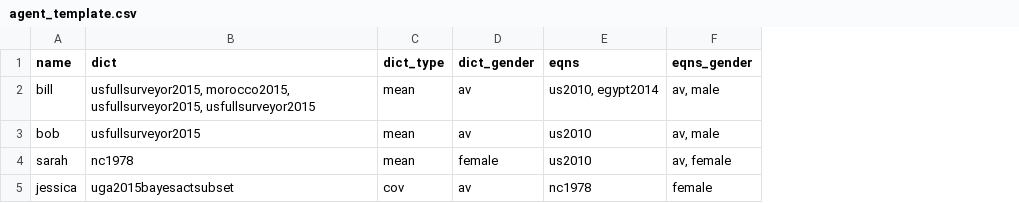
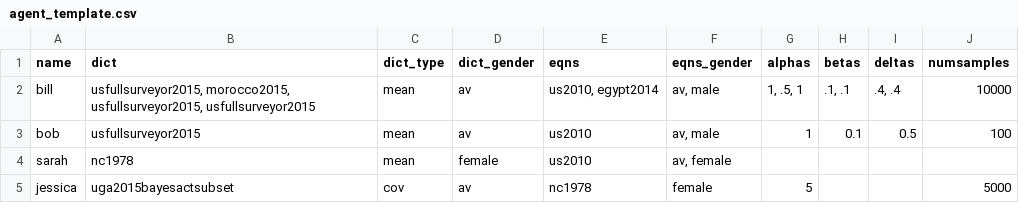
Before and after one commit to ahcombs/bayesactR, a CSV file: data-raw/agent_template.csv, drawn as a sheet; the diff names each change by its address in the sheet, - before the commit and + after, or states it on an @@ line.

Commit message:
adding additional parameters to agent and interaction portions of input files. Alphas, betas, deltas, instutions, random seeds.

```diff
--- a/data-raw/agent_template.csv
+++ b/data-raw/agent_template.csv
+column G (alphas), rows 2-5: 1, .5, 1 | 1 |  | 5
+column H (betas), rows 2-3: .1, .1 | 0.1
+column I (deltas), rows 2-3: .4, .4 | 0.5
+column J (numsamples), rows 2-5: 10000 | 100 |  | 5000
```
Also changed, not shown: data-raw/interaction_template.csv, 13 other files.
